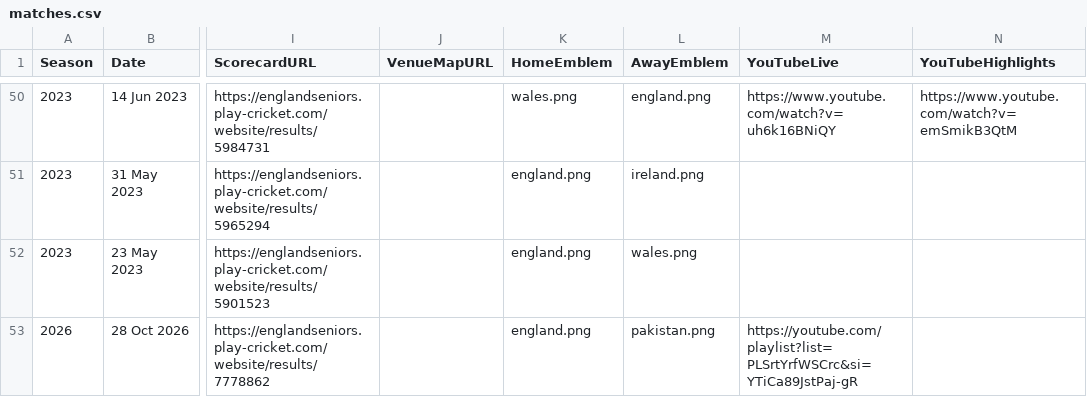
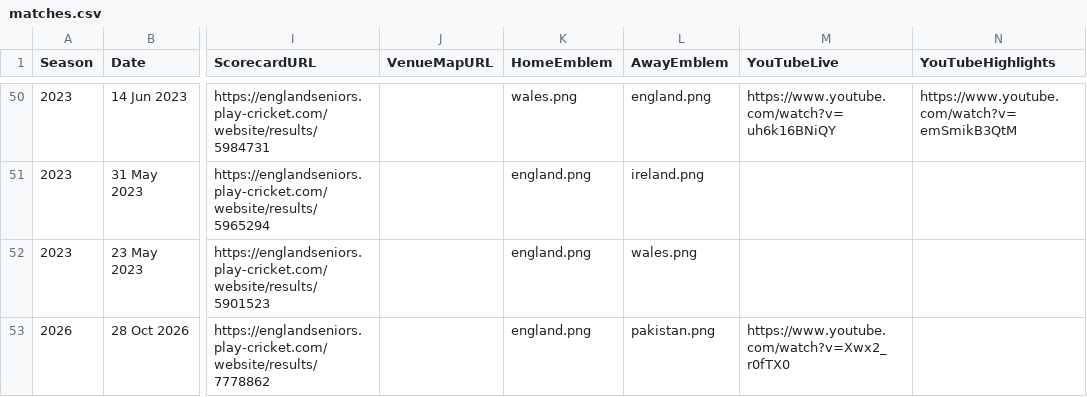
Before and after one commit to Eng40sCricket/eng40s-website, a CSV file: assets/data/matches.csv, drawn as a sheet; only a part is shown, gaps mark what is left out; the diff names each change by its address in the sheet, - before the commit and + after, or states it on an @@ line.

Commit message:
fix: use England Play-Cricket scorecards and verified semi-final replays
Preserve all match scores and league NRR. Use 246Sports as the primary semi-final replay and England Over 40s as backup. Request missing England Play-Cricket links rather than publish CricHeroes alternatives.

```diff
--- a/assets/data/matches.csv
+++ b/assets/data/matches.csv
-M53 (YouTubeLive): https://youtube.com/playlist?list=PLSrtYrfWSCrc&si=YTiCa89JstPaj-gR
+M53 (YouTubeLive): https://www.youtube.com/watch?v=Xwx2_r0fTX0
```
Also changed, not shown: 7 other files.
